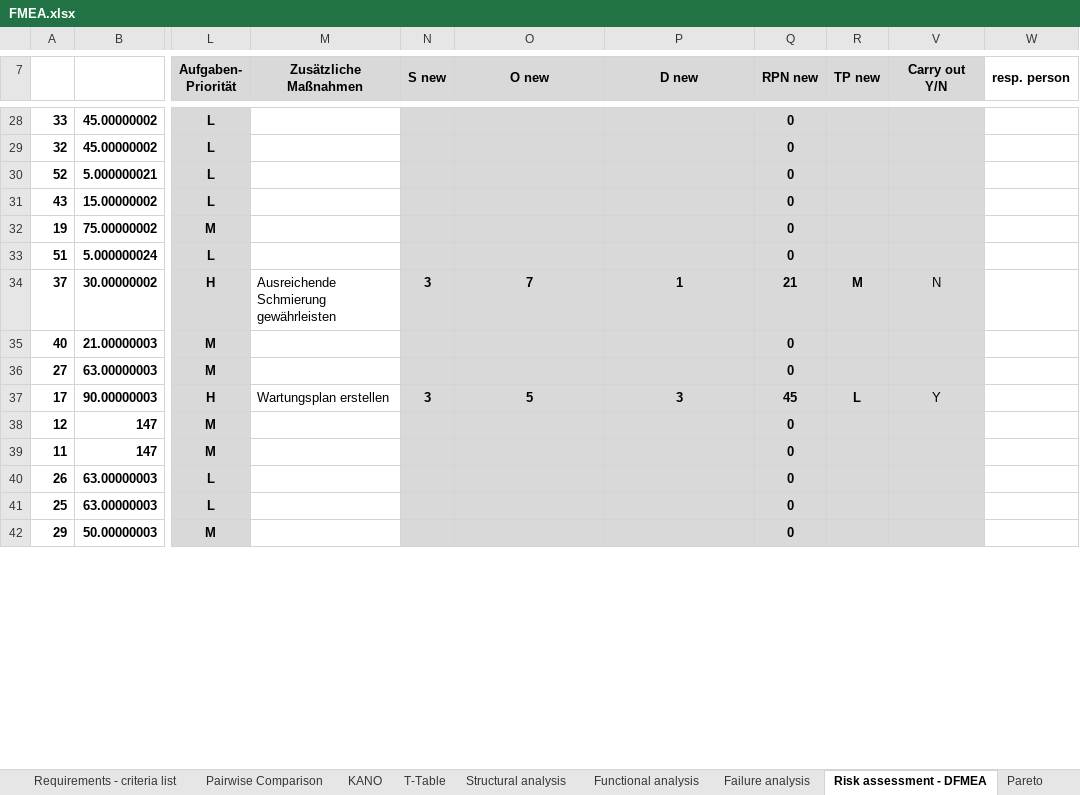
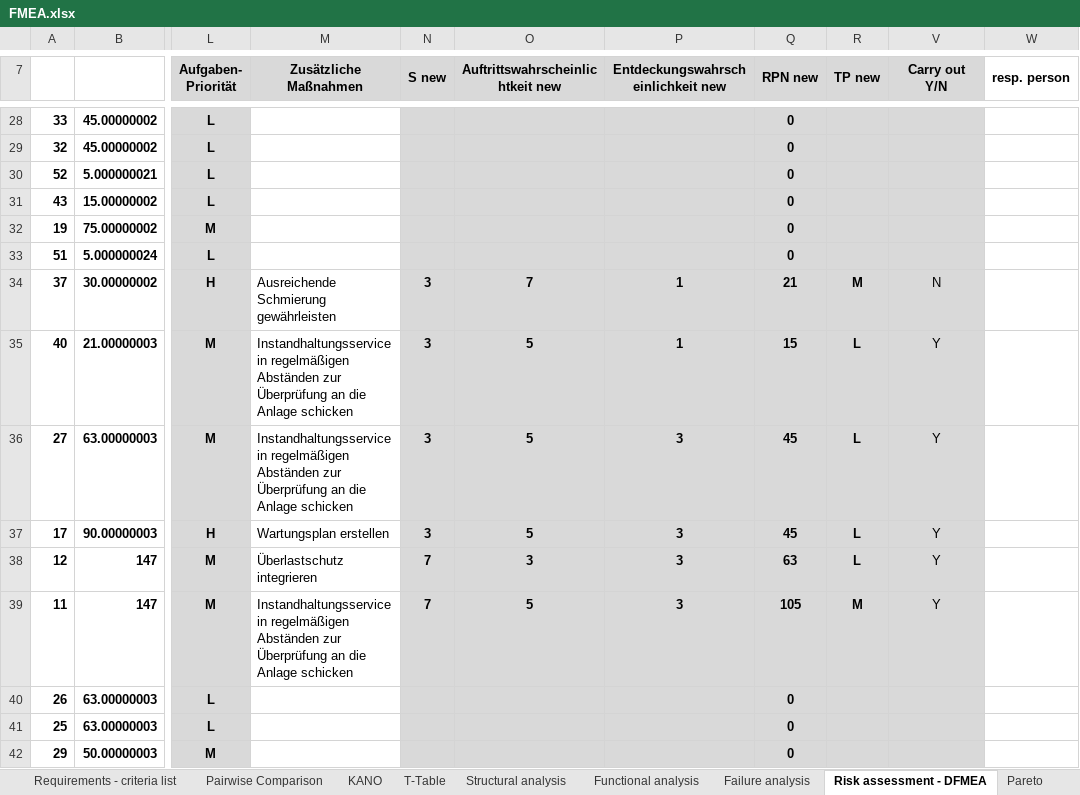
Before and after one commit to MattdewT/KE3, an Excel workbook: RB-Blessing/FMEA.xlsx, sheet Risk assessment - DFMEA, drawn as a sheet; only a part is shown, gaps mark what is left out; values as stored, in another font and other column widths than the file's, no borders; conditional formats not drawn; the diff covers the shown part only; the diff names each change by its address in the sheet, - before the commit and + after, or states it on an @@ line.

```diff
--- a/RB-Blessing/FMEA.xlsx (sheet Risk assessment - DFMEA)
+++ b/RB-Blessing/FMEA.xlsx (sheet Risk assessment - DFMEA)
-O7: O new
+O7: Auftrittswahrscheinlichtkeit new
-P7: D new
+P7: Entdeckungswahrscheinlichkeit new
-M35:M36 (Zusätzliche Maßnahmen): (empty)
+M35:M36 (Zusätzliche Maßnahmen): Instandhaltungsservice in regelmäßigen Abständen zur Überprüfung an die Anlage schicken
-N35:N36 (S new): (empty)
+N35:N36 (S new): 3
-O35:O36 (Auftrittswahrscheinlichtkeit new): (empty)
+O35:O36 (Auftrittswahrscheinlichtkeit new): 5
-P35: (empty)
+P35: 1
-Q35 (RPN new): 0
+Q35 (RPN new): 15
-R35:R36 (TP new): (empty)
+R35:R36 (TP new): L
-V35:V36 (Carry out Y/N): (empty)
+V35:V36 (Carry out Y/N): Y
-P36: (empty)
+P36: 3
-Q36 (RPN new): 0
+Q36 (RPN new): 45
-M38 (Zusätzliche Maßnahmen): (empty)
+M38 (Zusätzliche Maßnahmen): Überlastschutz integrieren
-N38:N39 (S new): (empty)
+N38:N39 (S new): 7
-O38 (Auftrittswahrscheinlichtkeit new): (empty)
+O38 (Auftrittswahrscheinlichtkeit new): 3
-P38:P39: (empty)
+P38:P39: 3
-Q38 (RPN new): 0
+Q38 (RPN new): 63
-R38 (TP new): (empty)
+R38 (TP new): L
-V38:V39 (Carry out Y/N): (empty)
+V38:V39 (Carry out Y/N): Y
-M39 (Zusätzliche Maßnahmen): (empty)
+M39 (Zusätzliche Maßnahmen): Instandhaltungsservice in regelmäßigen Abständen zur Überprüfung an die Anlage schicken
-O39 (Auftrittswahrscheinlichtkeit new): (empty)
+O39 (Auftrittswahrscheinlichtkeit new): 5
-Q39 (RPN new): 0
+Q39 (RPN new): 105
-R39 (TP new): (empty)
+R39 (TP new): M
```
Also changed, not shown: 91 edited cells elsewhere in this sheet, sheet Pareto, charts or pictures, 1 other file.
